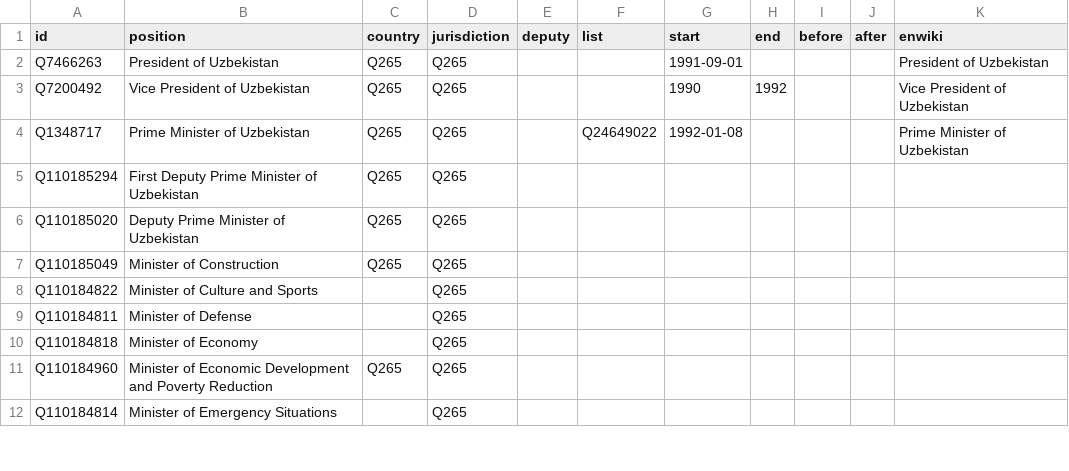
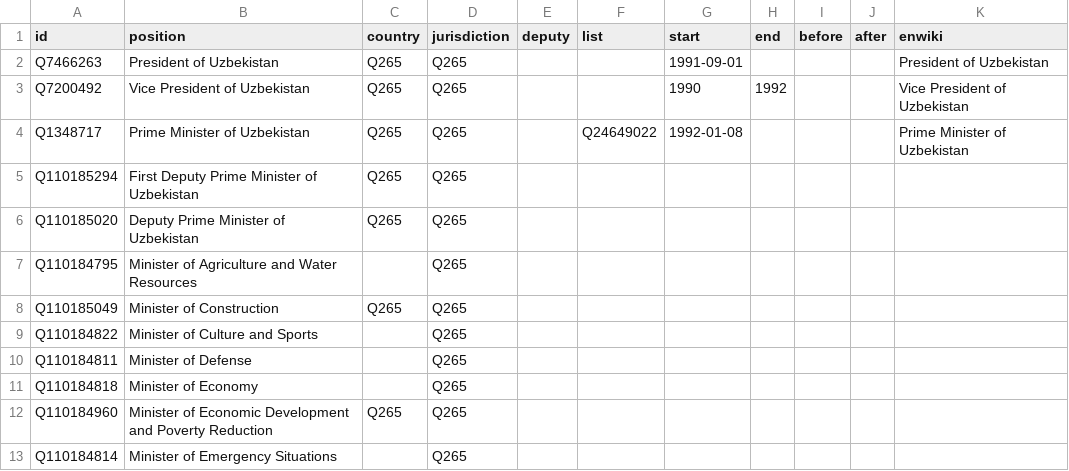
Before and after one commit to every-politician-scrapers/uzbekistan-ministers, a CSV file: html/positions.csv, drawn as a sheet; only a part is shown.

Commit message:
PCB update

```diff
--- a/html/positions.csv
+++ b/html/positions.csv
@@ -6,2 +6,3 @@ Q110185294,First Deputy Prime Minister of Uzbekistan,Q265,Q265,,,,,,,
 Q110185020,Deputy Prime Minister of Uzbekistan,Q265,Q265,,,,,,,
+Q110184795,Minister of Agriculture and Water Resources,,Q265,,,,,,,
 Q110185049,Minister of Construction,Q265,Q265,,,,,,,
```
